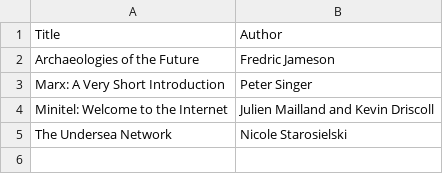
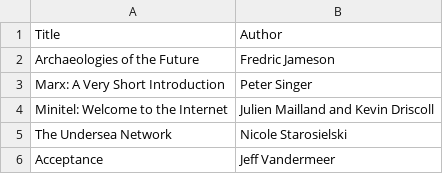
Before and after one commit to matthewpizza/books, a CSV file: currently-reading.csv, drawn as a sheet.

Commit message:
Finishing up this trilogy

```diff
--- a/currently-reading.csv
+++ b/currently-reading.csv
@@ -5 +5,2 @@ Minitel: Welcome to the Internet,Julien Mailland and Kevin Driscoll
 The Undersea Network,Nicole Starosielski
+Acceptance,Jeff Vandermeer
```
